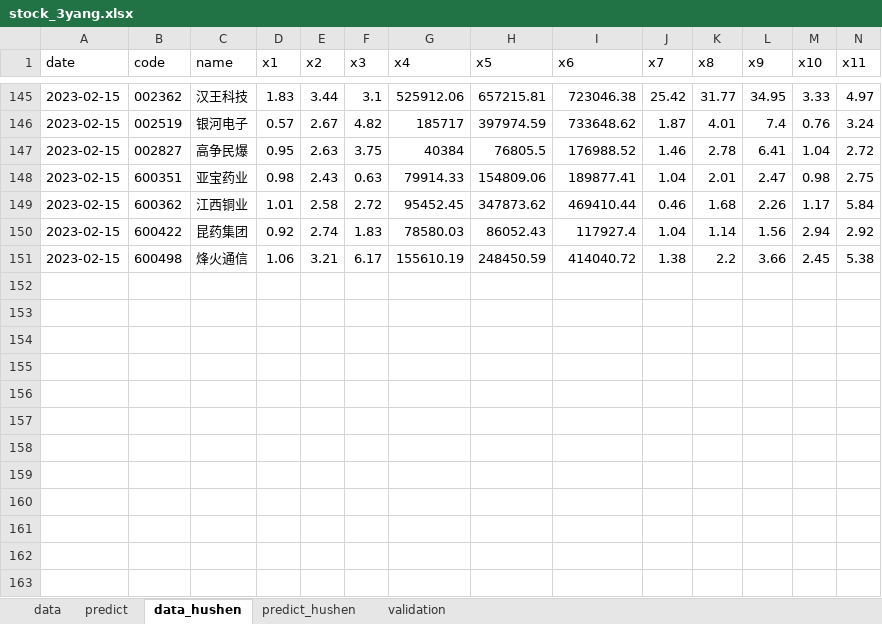
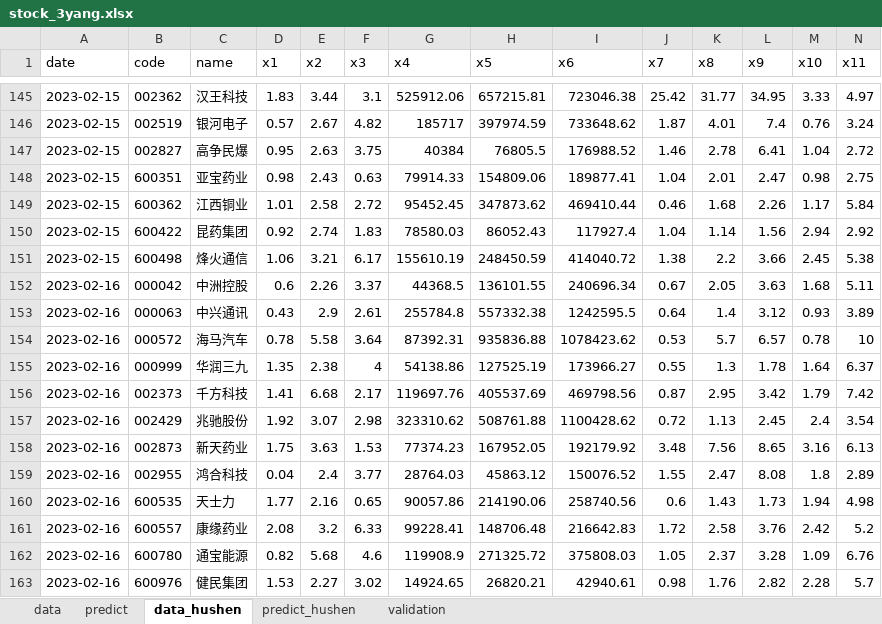
Before and after one commit to lvseouren/stock_pick, an Excel workbook: MachineLearning/data/stock_3yang.xlsx, sheet data_hushen, drawn as a sheet; only a part is shown, gaps mark what is left out; values as stored, in another font and other column widths than the file's, no borders; rows hold the shown columns only; the diff names each change by its address in the sheet, - before the commit and + after, or states it on an @@ line.

```diff
--- a/MachineLearning/data/stock_3yang.xlsx (sheet data_hushen)
+++ b/MachineLearning/data/stock_3yang.xlsx (sheet data_hushen)
+row 152: 2023-02-16 | 000042 | 中洲控股 | 0.6 | 2.26 | 3.37 | 44368.5 | 136101.55 | 240696.34 | 0.67 | 2.05 | 3.63 | 1.68 | 5.11
+row 153: 2023-02-16 | 000063 | 中兴通讯 | 0.43 | 2.9 | 2.61 | 255784.8 | 557332.38 | 1242595.5 | 0.64 | 1.4 | 3.12 | 0.93 | 3.89
+row 154: 2023-02-16 | 000572 | 海马汽车 | 0.78 | 5.58 | 3.64 | 87392.31 | 935836.88 | 1078423.62 | 0.53 | 5.7 | 6.57 | 0.78 | 10
+row 155: 2023-02-16 | 000999 | 华润三九 | 1.35 | 2.38 | 4 | 54138.86 | 127525.19 | 173966.27 | 0.55 | 1.3 | 1.78 | 1.64 | 6.37
+row 156: 2023-02-16 | 002373 | 千方科技 | 1.41 | 6.68 | 2.17 | 119697.76 | 405537.69 | 469798.56 | 0.87 | 2.95 | 3.42 | 1.79 | 7.42
+row 157: 2023-02-16 | 002429 | 兆驰股份 | 1.92 | 3.07 | 2.98 | 323310.62 | 508761.88 | 1100428.62 | 0.72 | 1.13 | 2.45 | 2.4 | 3.54
+row 158: 2023-02-16 | 002873 | 新天药业 | 1.75 | 3.63 | 1.53 | 77374.23 | 167952.05 | 192179.92 | 3.48 | 7.56 | 8.65 | 3.16 | 6.13
+row 159: 2023-02-16 | 002955 | 鸿合科技 | 0.04 | 2.4 | 3.77 | 28764.03 | 45863.12 | 150076.52 | 1.55 | 2.47 | 8.08 | 1.8 | 2.89
+row 160: 2023-02-16 | 600535 | 天士力 | 1.77 | 2.16 | 0.65 | 90057.86 | 214190.06 | 258740.56 | 0.6 | 1.43 | 1.73 | 1.94 | 4.98
+row 161: 2023-02-16 | 600557 | 康缘药业 | 2.08 | 3.2 | 6.33 | 99228.41 | 148706.48 | 216642.83 | 1.72 | 2.58 | 3.76 | 2.42 | 5.2
+row 162: 2023-02-16 | 600780 | 通宝能源 | 0.82 | 5.68 | 4.6 | 119908.9 | 271325.72 | 375808.03 | 1.05 | 2.37 | 3.28 | 1.09 | 6.76
+row 163: 2023-02-16 | 600976 | 健民集团 | 1.53 | 2.27 | 3.02 | 14924.65 | 26820.21 | 42940.61 | 0.98 | 1.76 | 2.82 | 2.28 | 5.7
```
Also changed, not shown: sheet predict_hushen, sheet data, sheet predict, MachineLearning/data/stock_3yang1tiao.xlsx, 36 other files.
